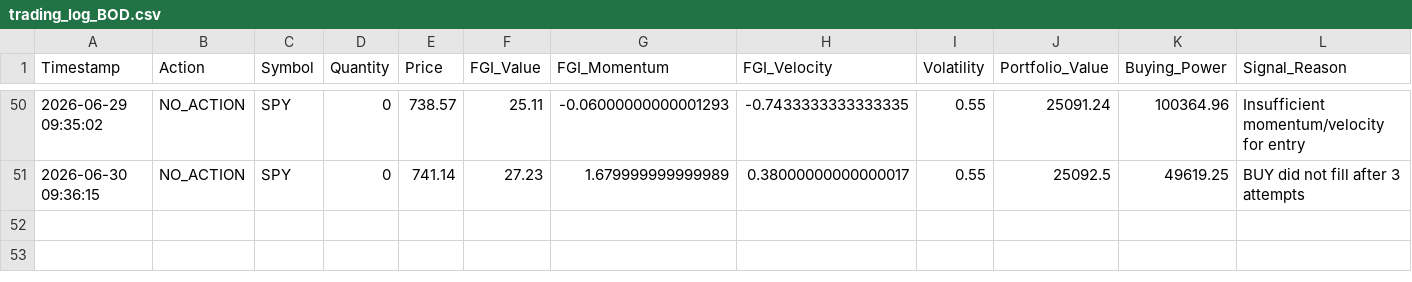
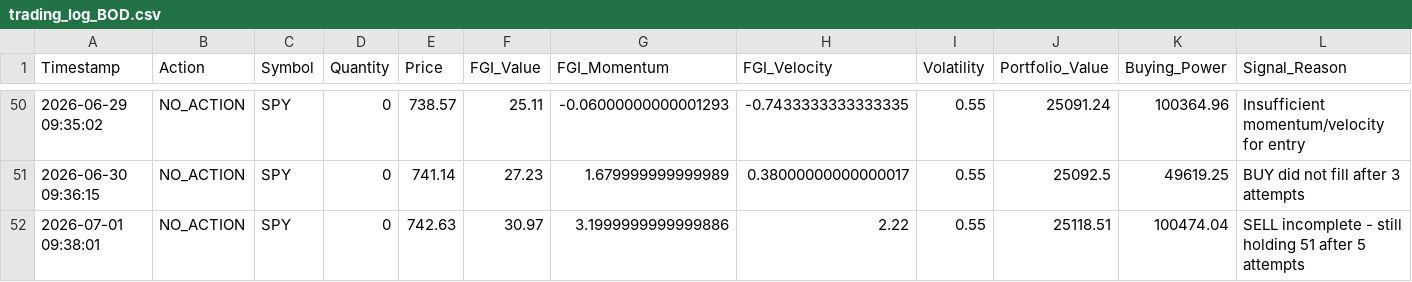
Before and after one commit to Vatmuri2/feargreed, a CSV file: trading_log_BOD.csv, drawn as a sheet; only a part is shown, gaps mark what is left out; rows hold the shown columns only; the diff names each change by its address in the sheet, - before the commit and + after, or states it on an @@ line.

```diff
--- a/trading_log_BOD.csv
+++ b/trading_log_BOD.csv
+row 52: 2026-07-01 09:38:01 | NO_ACTION | SPY | 0 | 742.63 | 30.97 | 3.1999999999999886 | 2.22 | 0.55 | 25118.51 | 100474.04 | SELL incomplete - still holding 51 after 5 attempts
```
Also changed, not shown: datasets/fear_greed_forward_test_afternoon.csv, datasets/fear_greed_forward_test_morning.csv, 3 other files.
